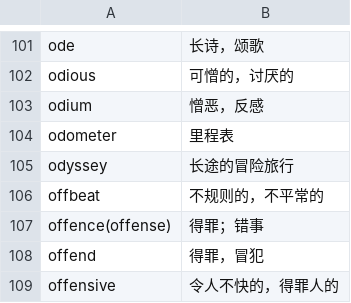
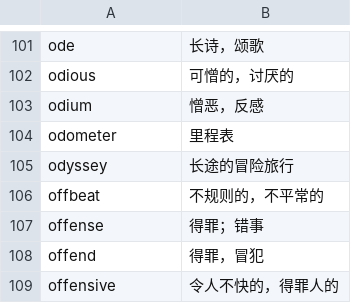
Before and after one commit to fossilet/hongbaoshu2008, a CSV file: 25.csv, drawn as a sheet; only a part is shown, gaps mark what is left out.

Commit message:
去掉offence拼写。

```diff
--- a/25.csv
+++ b/25.csv
@@ -106,3 +106,3 @@ odyssey	长途的冒险旅行
 offbeat	不规则的，不平常的
-offence(offense)	得罪；错事
+offense	得罪；错事
 offend	得罪，冒犯
```
